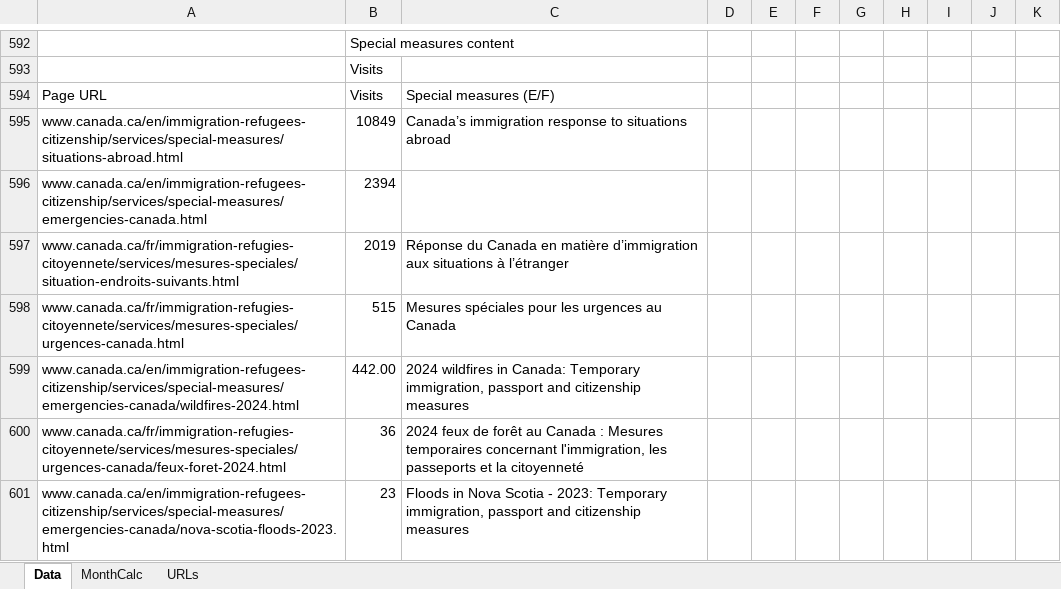
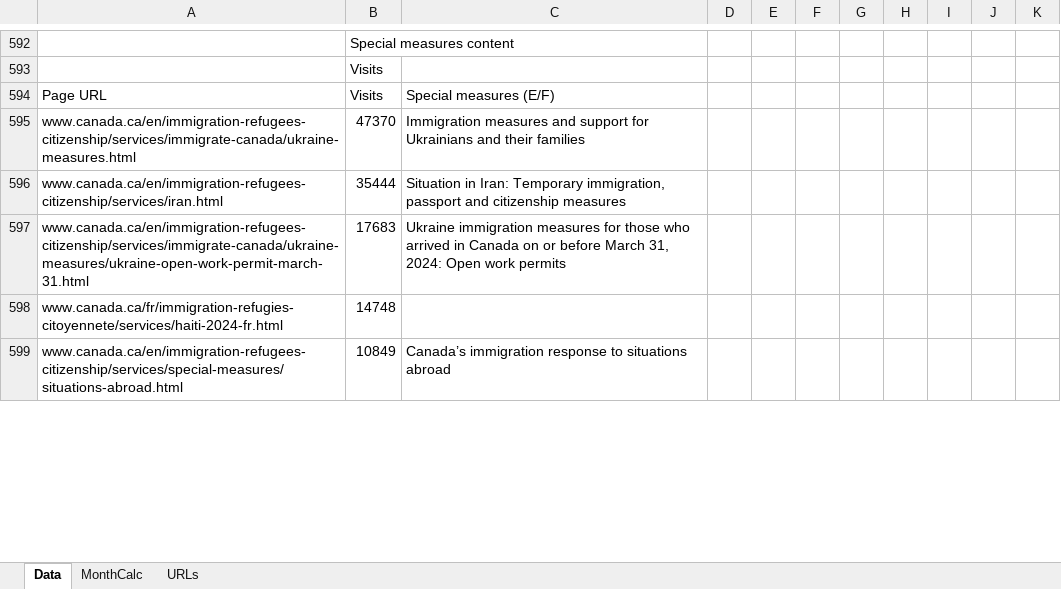
Before and after one commit to gc-proto/ircc, an Excel workbook: web-health-dashboard/csv/format-csv-dashboard.xlsm, sheet Data, drawn as a sheet; only a part is shown, gaps mark what is left out; values as stored, in another font and other column widths than the file's, no borders; removed rows and columns are numbered as before the commit, all else as after; the diff covers the shown part only; the diff names each change by its address in the sheet, - before the commit and + after, or states it on an @@ line.

```diff
--- a/web-health-dashboard/csv/format-csv-dashboard.xlsm (sheet Data)
+++ b/web-health-dashboard/csv/format-csv-dashboard.xlsm (sheet Data)
+row 595: www.canada.ca/en/immigration-refugees-citizenship/services/immigrate-canada/ukraine-measures.html | 47370 | Immigration measures and support for Ukrainians and their families
+row 596: www.canada.ca/en/immigration-refugees-citizenship/services/iran.html | 35444 | Situation in Iran: Temporary immigration, passport and citizenship measures
+row 597: www.canada.ca/en/immigration-refugees-citizenship/services/immigrate-canada/ukraine-measures/ukraine-open-work-permit-march-31.html | 17683 | Ukraine immigration measures for those who arrived in Canada on or before March 31, 2024: Open work permits
+row 598: www.canada.ca/fr/immigration-refugies-citoyennete/services/haiti-2024-fr.html | 14748
-row 596: www.canada.ca/en/immigration-refugees-citizenship/services/special-measures/emergencies-canada.html | 2394
-row 597: www.canada.ca/fr/immigration-refugies-citoyennete/services/mesures-speciales/situation-endroits-suivants.html | 2019 | Réponse du Canada en matière d’immigration aux situations à l’étranger
-row 598: www.canada.ca/fr/immigration-refugies-citoyennete/services/mesures-speciales/urgences-canada.html | 515 | Mesures spéciales pour les urgences au Canada
-row 599: www.canada.ca/en/immigration-refugees-citizenship/services/special-measures/emergencies-canada/wildfires-2024.html | 442.00 | 2024 wildfires in Canada: Temporary immigration, passport and citizenship measures
-row 600: www.canada.ca/fr/immigration-refugies-citoyennete/services/mesures-speciales/urgences-canada/feux-foret-2024.html | 36 | 2024 feux de forêt au Canada : Mesures temporaires concernant l'immigration, les passeports et la citoyenneté
-row 601: www.canada.ca/en/immigration-refugees-citizenship/services/special-measures/emergencies-canada/nova-scotia-floods-2023.html | 23 | Floods in Nova Scotia - 2023: Temporary immigration, passport and citizenship measures
```
Also changed, not shown: 8 added rows, 8 removed rows and 109 edited cells elsewhere in this sheet, 11 other files.
